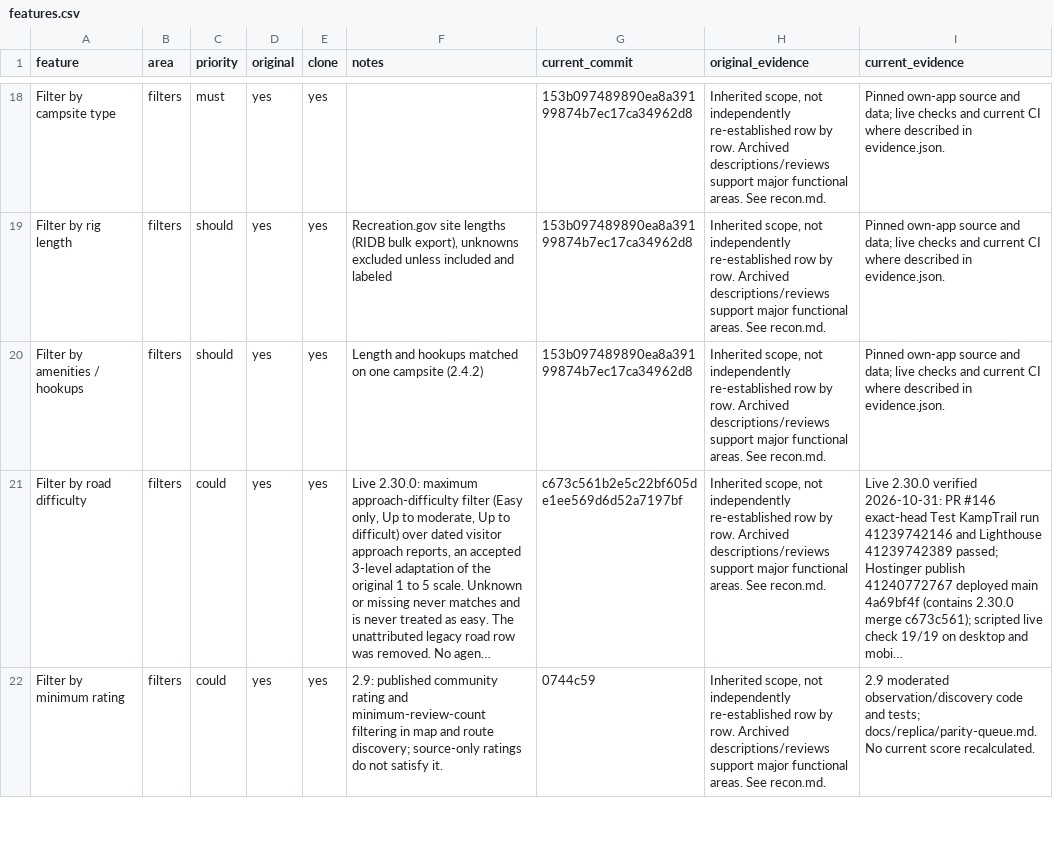
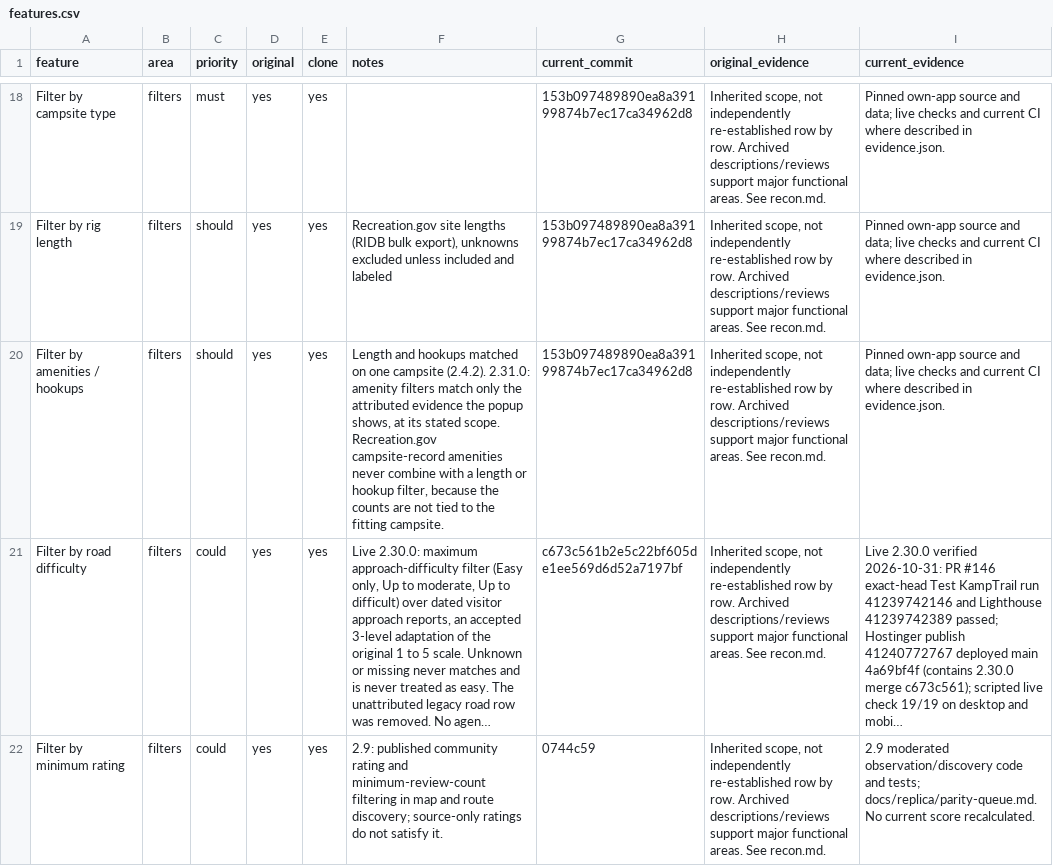
Before and after one commit to prowebpromo/kamptrail, a CSV file: docs/replica/features.csv, drawn as a sheet; only a part is shown, gaps mark what is left out; long unchanged cells end in …; the diff covers the shown part only; the diff names each change by its address in the sheet, - before the commit and + after, or states it on an @@ line.

```diff
--- a/docs/replica/features.csv
+++ b/docs/replica/features.csv
-F20 (notes): …one campsite (2.4.2)
+F20 (notes): …one campsite (2.4.2). 2.31.0: amenity filters match only the attributed evidence the popup shows, at its stated scope. Recreation.gov campsite-record amenities never combine with a length or hookup filter, because the counts are not tied to the fitting campsite.
```
Also changed, not shown: 1 edited cell elsewhere in this file, 42 other files.
